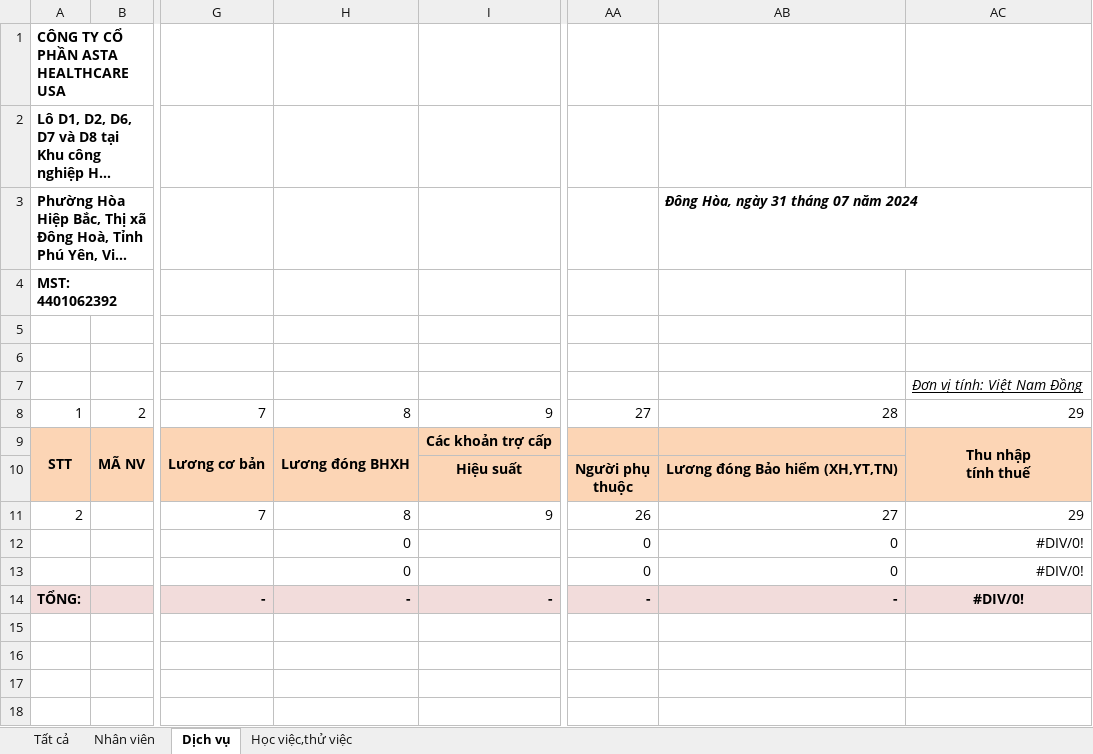
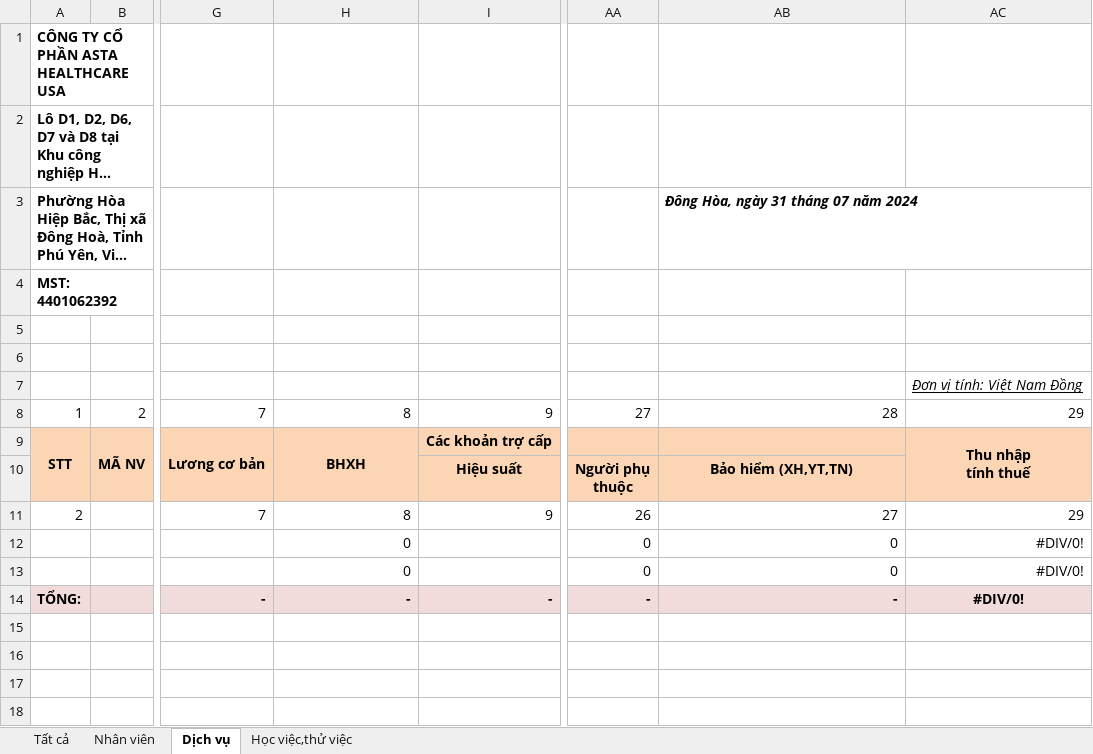
Before and after one commit to lytranuit/it_api, an Excel workbook: it_api/wwwroot/report/excel/Bảng lương.xlsx, sheet Dịch vụ, drawn as a sheet; only a part is shown, gaps mark what is left out; long unchanged cells end in …; values as stored, in another font and other column widths than the file's, no borders; the diff names each change by its address in the sheet, - before the commit and + after, or states it on an @@ line.

```diff
--- a/it_api/wwwroot/report/excel/Bảng lương.xlsx (sheet Dịch vụ)
+++ b/it_api/wwwroot/report/excel/Bảng lương.xlsx (sheet Dịch vụ)
-H9: Lương đóng BHXH
+H9: BHXH
-AB10: Lương đóng Bảo hiểm (XH,YT,TN)
+AB10: Bảo hiểm (XH,YT,TN)
```
Also changed, not shown: sheet Học việc,thử việc, sheet Nhân viên, sheet Tất cả, 8 other files.
